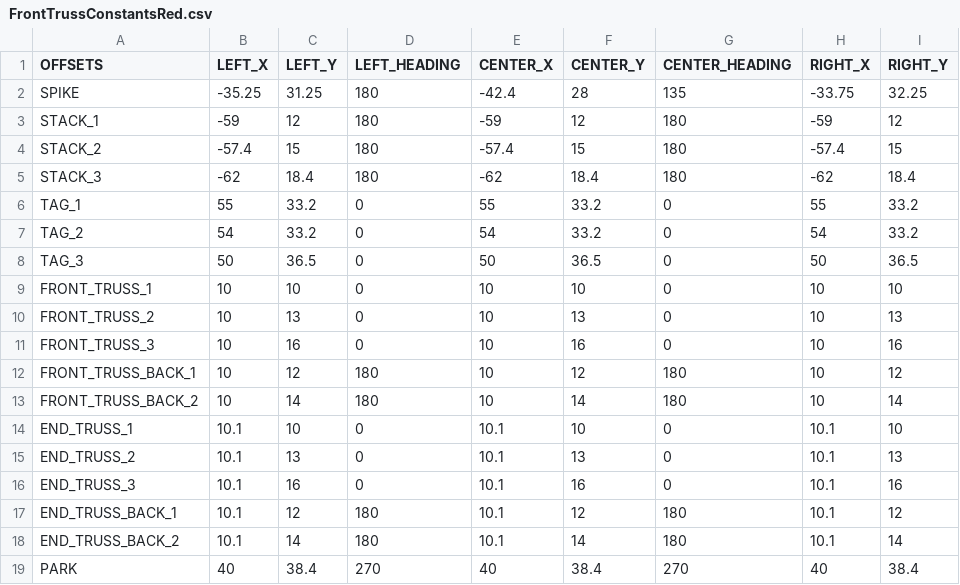
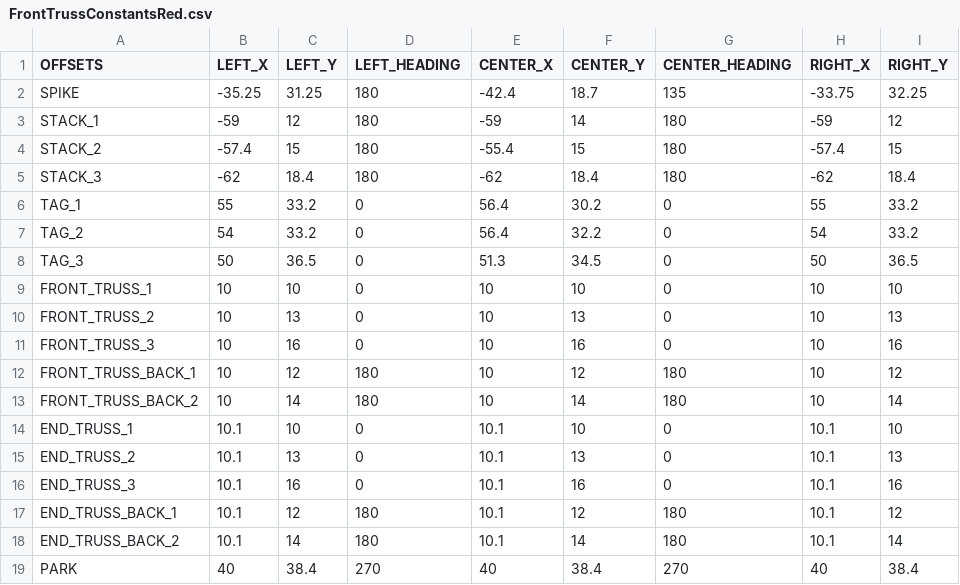
Before and after one commit to Fission310/center-stage, a CSV file: opmode/auton/util/csv/FrontTrussConstantsRed.csv, drawn as a sheet; only a part is shown; the diff names each change by its address in the sheet, - before the commit and + after, or states it on an @@ line.

Commit message:
auton changes

```diff
--- a/opmode/auton/util/csv/FrontTrussConstantsRed.csv
+++ b/opmode/auton/util/csv/FrontTrussConstantsRed.csv
-F2 (CENTER_Y): 28
+F2 (CENTER_Y): 18.7
-F3 (CENTER_Y): 12
+F3 (CENTER_Y): 14
-E4 (CENTER_X): -57.4
+E4 (CENTER_X): -55.4
-E6 (CENTER_X): 55
+E6 (CENTER_X): 56.4
-F6 (CENTER_Y): 33.2
+F6 (CENTER_Y): 30.2
-E7 (CENTER_X): 54
+E7 (CENTER_X): 56.4
-F7 (CENTER_Y): 33.2
+F7 (CENTER_Y): 32.2
-E8 (CENTER_X): 50
+E8 (CENTER_X): 51.3
-F8 (CENTER_Y): 36.5
+F8 (CENTER_Y): 34.5
```
Also changed, not shown: opmode/auton/util/csv/BackDropTrussConstantsBlue.csv, opmode/auton/util/csv/BackDropTrussConstantsRed.csv, 7 other files.
